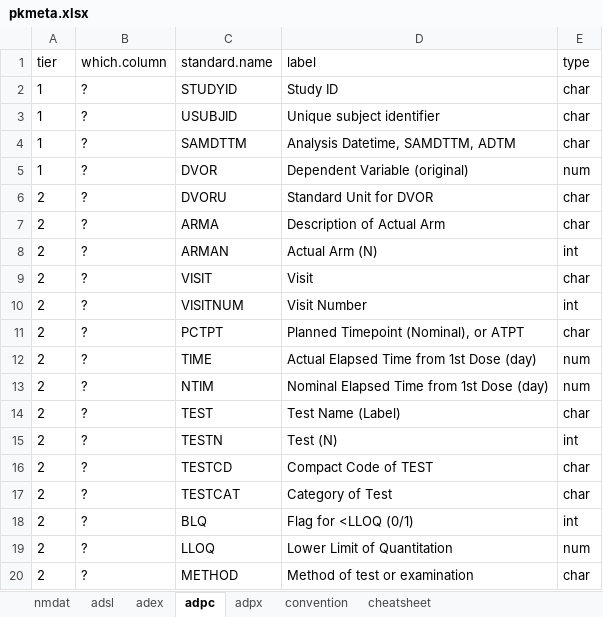
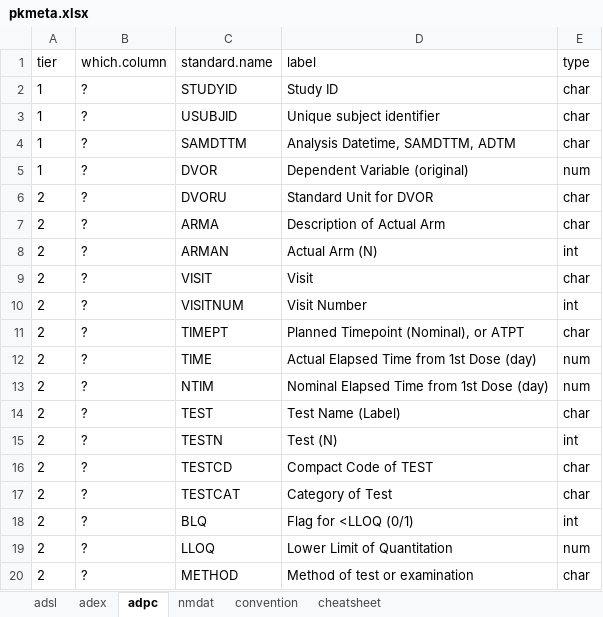
Before and after one commit to fyang72/handbook, an Excel workbook: lib/pkmeta.xlsx, sheet adpc, drawn as a sheet; values as stored, in another font and other column widths than the file's, no borders; the diff names each change by its address in the sheet, - before the commit and + after, or states it on an @@ line.

```diff
--- a/lib/pkmeta.xlsx (sheet adpc)
+++ b/lib/pkmeta.xlsx (sheet adpc)
-sheet tab: adpx
@@ sheet tab order changed: adsl | adex | adpc | nmdat | convention | cheatsheet @@
-C11 (standard.name): PCTPT
+C11 (standard.name): TIMEPT
```
Also changed, not shown: sheet nmdat, 16 other files.
